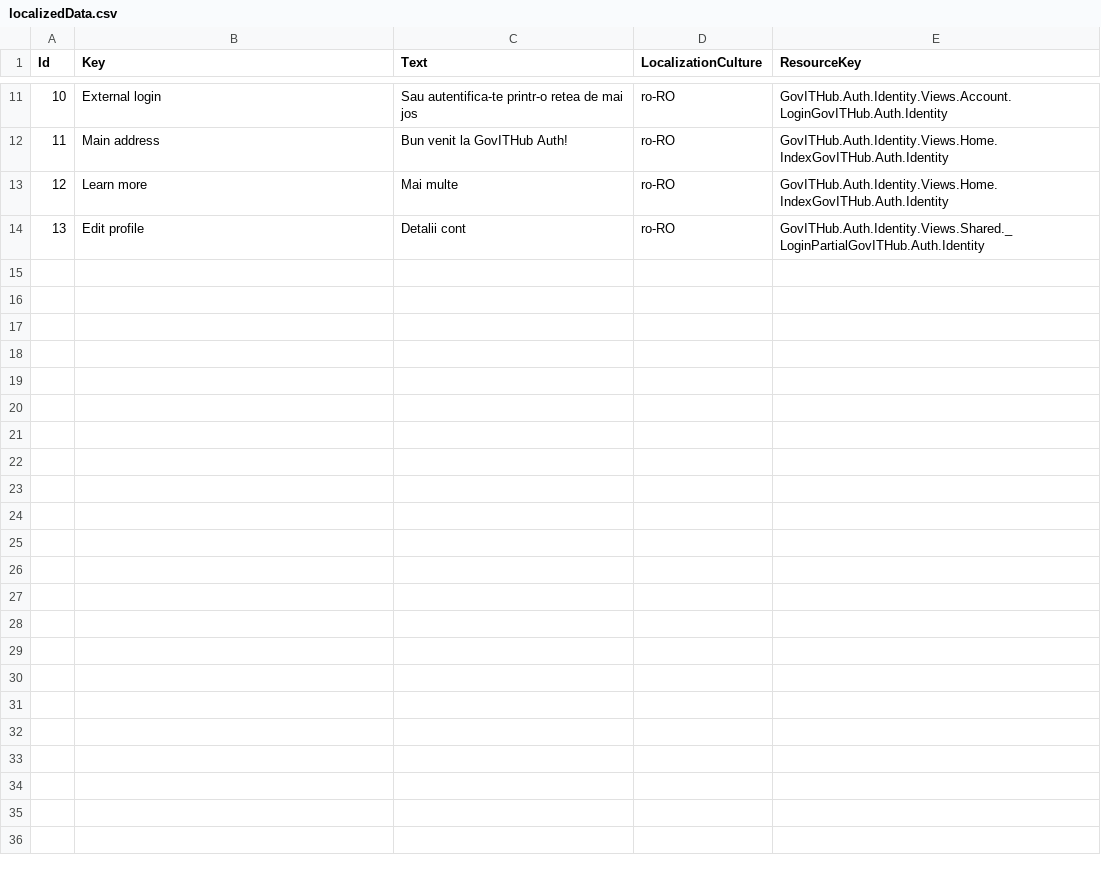
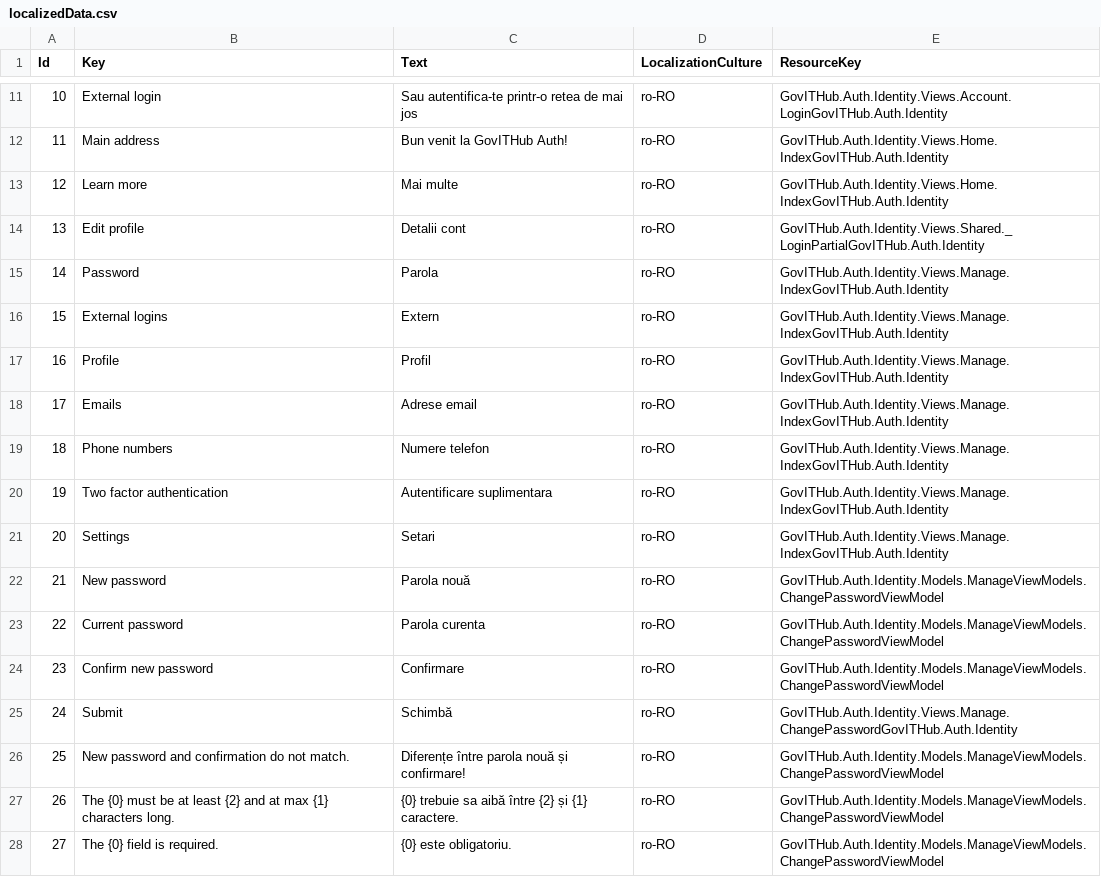
Before and after one commit to gov-ithub/auth-sso, a CSV file: src/GovITHub.Auth.Identity/localization/localizedData.csv, drawn as a sheet; only a part is shown, gaps mark what is left out; the diff names each change by its address in the sheet, - before the commit and + after, or states it on an @@ line.

Commit message:
i18n small changes for Manage section

```diff
--- a/src/GovITHub.Auth.Identity/localization/localizedData.csv
+++ b/src/GovITHub.Auth.Identity/localization/localizedData.csv
+row 15: 14 | Password | Parola | ro-RO | GovITHub.Auth.Identity.Views.Manage.IndexGovITHub.Auth.Identity
+row 16: 15 | External logins | Extern | ro-RO | GovITHub.Auth.Identity.Views.Manage.IndexGovITHub.Auth.Identity
+row 17: 16 | Profile | Profil | ro-RO | GovITHub.Auth.Identity.Views.Manage.IndexGovITHub.Auth.Identity
+row 18: 17 | Emails | Adrese email | ro-RO | GovITHub.Auth.Identity.Views.Manage.IndexGovITHub.Auth.Identity
+row 19: 18 | Phone numbers | Numere telefon | ro-RO | GovITHub.Auth.Identity.Views.Manage.IndexGovITHub.Auth.Identity
+row 20: 19 | Two factor authentication | Autentificare suplimentara | ro-RO | GovITHub.Auth.Identity.Views.Manage.IndexGovITHub.Auth.Identity
+row 21: 20 | Settings | Setari | ro-RO | GovITHub.Auth.Identity.Views.Manage.IndexGovITHub.Auth.Identity
+row 22: 21 | New password | Parola nouă | ro-RO | GovITHub.Auth.Identity.Models.ManageViewModels.ChangePasswordViewModel
+row 23: 22 | Current password | Parola curenta | ro-RO | GovITHub.Auth.Identity.Models.ManageViewModels.ChangePasswordViewModel
+row 24: 23 | Confirm new password | Confirmare | ro-RO | GovITHub.Auth.Identity.Models.ManageViewModels.ChangePasswordViewModel
+row 25: 24 | Submit | Schimbă | ro-RO | GovITHub.Auth.Identity.Views.Manage.ChangePasswordGovITHub.Auth.Identity
+row 26: 25 | New password and confirmation do not match. | Diferențe între parola nouă și confirmare! | ro-RO | GovITHub.Auth.Identity.Models.ManageViewModels.ChangePasswordViewModel
+row 27: 26 | The {0} must be at least {2} and at max {1} characters long. | {0} trebuie sa aibă între {2} și {1} caractere. | ro-RO | GovITHub.Auth.Identity.Models.ManageViewModels.ChangePasswordViewModel
+row 28: 27 | The {0} field is required. | {0} este obligatoriu. | ro-RO | GovITHub.Auth.Identity.Models.ManageViewModels.ChangePasswordViewModel
```
Also changed, not shown: 8 other files.
